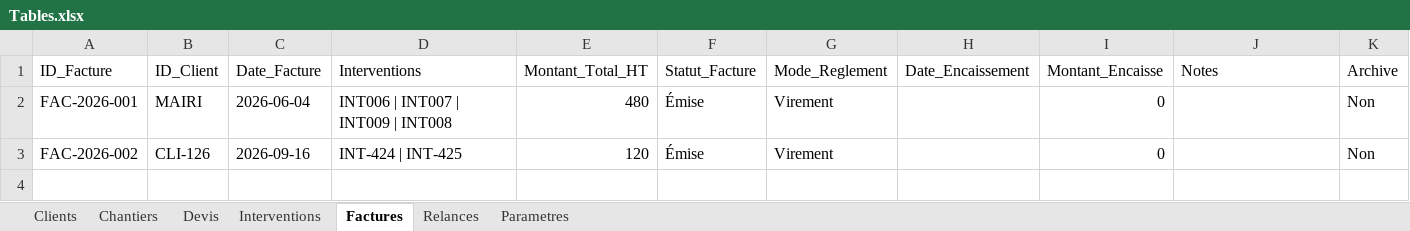
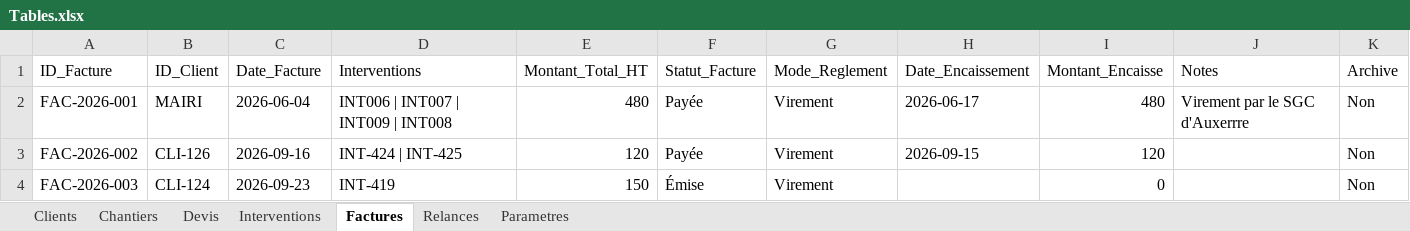
Before and after one commit to alainbphotographie-afk/AlainB-Pro-vitres, an Excel workbook: Tables.xlsx, sheet Factures, drawn as a sheet; values as stored, in another font and other column widths than the file's, no borders; the diff names each change by its address in the sheet, - before the commit and + after, or states it on an @@ line.

```diff
--- a/Tables.xlsx (sheet Factures)
+++ b/Tables.xlsx (sheet Factures)
-F2:F3 (Statut_Facture): Émise
+F2:F3 (Statut_Facture): Payée
-H2 (Date_Encaissement): (empty)
+H2 (Date_Encaissement): 2026-06-17
-I2 (Montant_Encaisse): 0
+I2 (Montant_Encaisse): 480
-J2 (Notes): (empty)
+J2 (Notes): Virement par le SGC d'Auxerrre
-H3 (Date_Encaissement): (empty)
+H3 (Date_Encaissement): 2026-09-15
-I3 (Montant_Encaisse): 0
+I3 (Montant_Encaisse): 120
+row 4: FAC-2026-003 | CLI-124 | 2026-09-23 | INT-419 | 150 | Émise | Virement |  | 0 |  | Non
```
Also changed, not shown: sheet Interventions, sheet Chantiers, sheet Clients, sheet Devis, sheet Parametres, sheet Relances.
